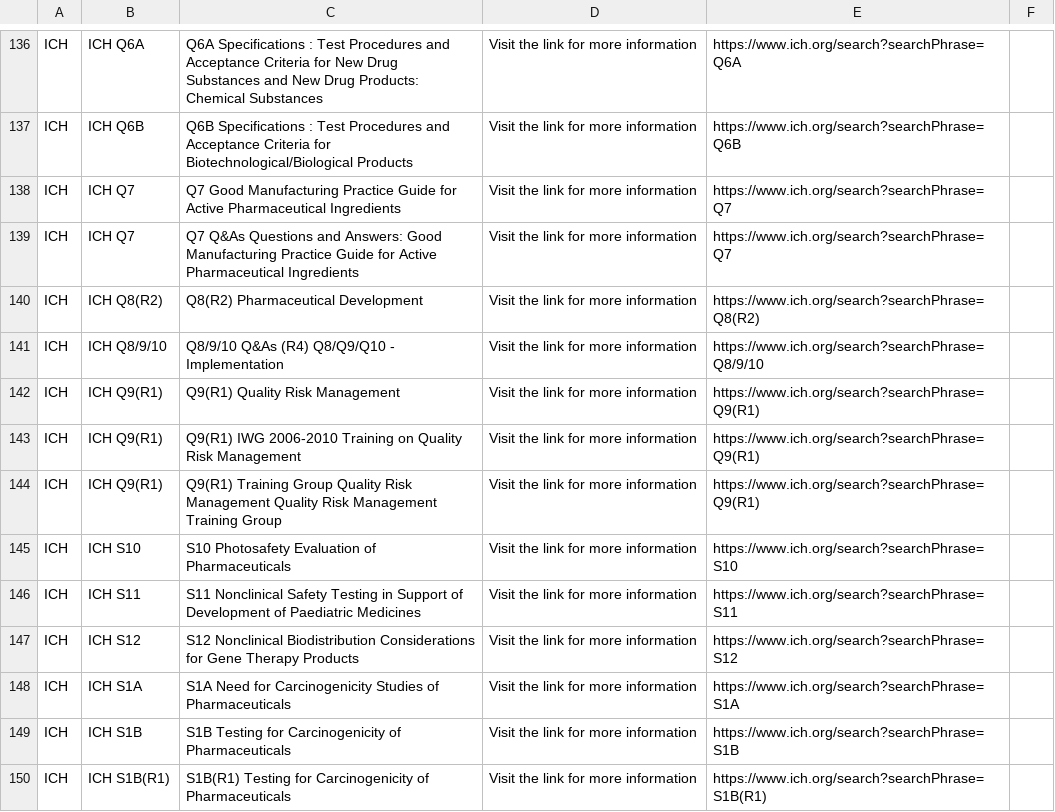
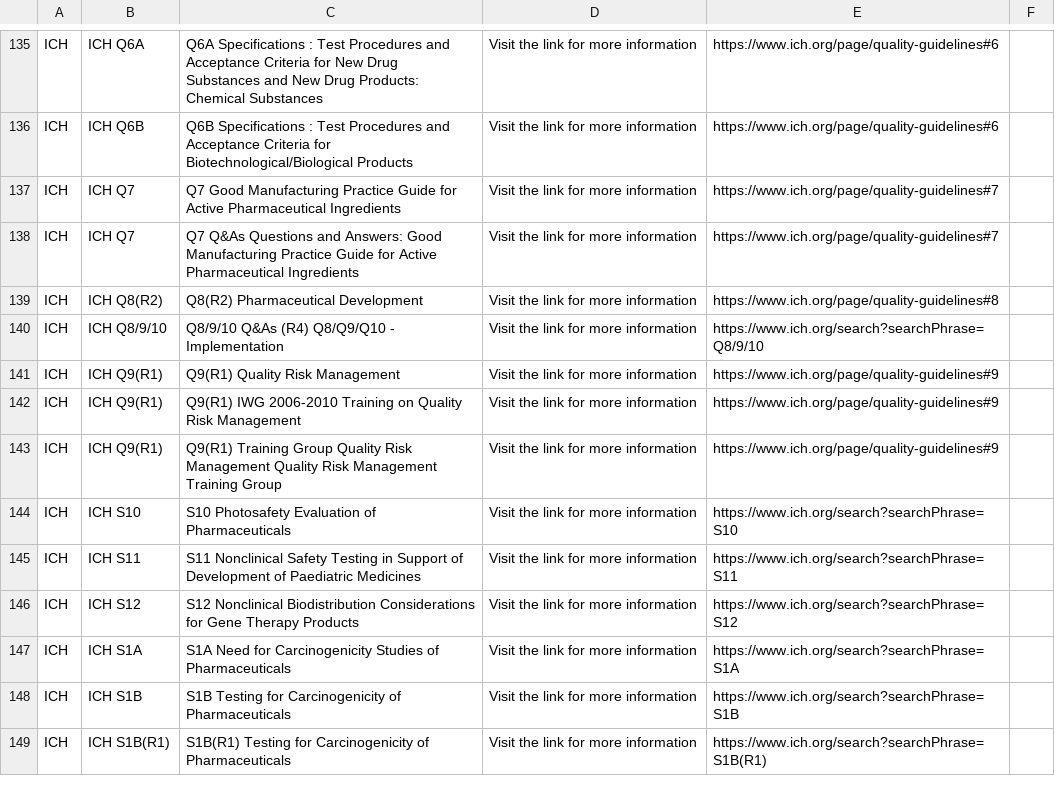
Before and after one commit to MartinCKing/Standards-Selector, a CSV file: Guidance_ICH.csv, drawn as a sheet; only a part is shown, gaps mark what is left out; addresses are those after the commit; the diff covers the shown part only; the diff names each change by its address in the sheet, - before the commit and + after, or states it on an @@ line.

```diff
--- a/Guidance_ICH.csv
+++ b/Guidance_ICH.csv
-E135: https://www.ich.org/search?searchPhrase=Q6A
+E135: https://www.ich.org/page/quality-guidelines#6
-E136: https://www.ich.org/search?searchPhrase=Q6B
+E136: https://www.ich.org/page/quality-guidelines#6
-E137:E138: https://www.ich.org/search?searchPhrase=Q7
+E137:E138: https://www.ich.org/page/quality-guidelines#7
-E139: https://www.ich.org/search?searchPhrase=Q8(R2)
+E139: https://www.ich.org/page/quality-guidelines#8
-E141:E143: https://www.ich.org/search?searchPhrase=Q9(R1)
+E141:E143: https://www.ich.org/page/quality-guidelines#9
```
Also changed, not shown: 1 removed row and 52 edited cells elsewhere in this file.
